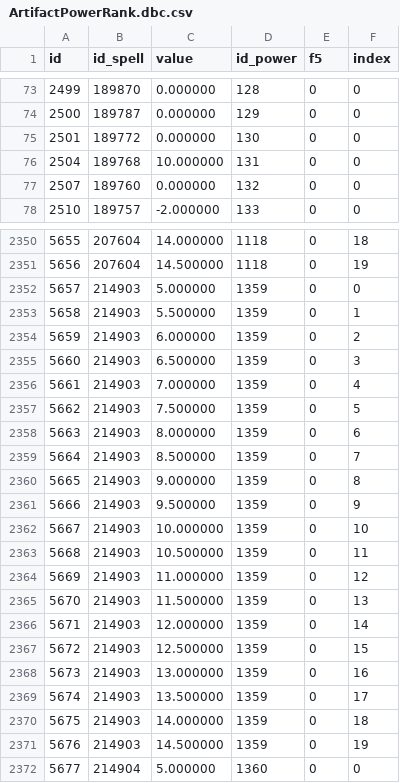
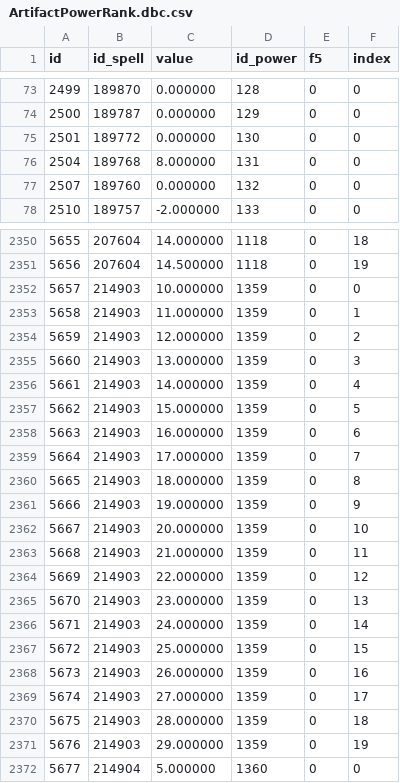
Before and after one commit to cheald/shadowcraft-ui, a CSV file: lib/wow_armory/data/ArtifactPowerRank.dbc.csv, drawn as a sheet; only a part is shown, gaps mark what is left out; the diff covers the shown part only.

```diff
--- a/lib/wow_armory/data/ArtifactPowerRank.dbc.csv
+++ b/lib/wow_armory/data/ArtifactPowerRank.dbc.csv
@@ -75,3 +75,3 @@ id,id_spell,value,id_power,f5,index
 2501,189772,0.000000,130,0,0
-2504,189768,10.000000,131,0,0
+2504,189768,8.000000,131,0,0
 2507,189760,0.000000,132,0,0
@@ -2351,22 +2351,22 @@ id,id_spell,value,id_power,f5,index
 5656,207604,14.500000,1118,0,19
-5657,214903,5.000000,1359,0,0
-5658,214903,5.500000,1359,0,1
-5659,214903,6.000000,1359,0,2
-5660,214903,6.500000,1359,0,3
-5661,214903,7.000000,1359,0,4
-5662,214903,7.500000,1359,0,5
-5663,214903,8.000000,1359,0,6
-5664,214903,8.500000,1359,0,7
-5665,214903,9.000000,1359,0,8
-5666,214903,9.500000,1359,0,9
-5667,214903,10.000000,1359,0,10
-5668,214903,10.500000,1359,0,11
-5669,214903,11.000000,1359,0,12
-5670,214903,11.500000,1359,0,13
-5671,214903,12.000000,1359,0,14
-5672,214903,12.500000,1359,0,15
-5673,214903,13.000000,1359,0,16
-5674,214903,13.500000,1359,0,17
-5675,214903,14.000000,1359,0,18
-5676,214903,14.500000,1359,0,19
+5657,214903,10.000000,1359,0,0
+5658,214903,11.000000,1359,0,1
+5659,214903,12.000000,1359,0,2
+5660,214903,13.000000,1359,0,3
+5661,214903,14.000000,1359,0,4
+5662,214903,15.000000,1359,0,5
+5663,214903,16.000000,1359,0,6
+5664,214903,17.000000,1359,0,7
+5665,214903,18.000000,1359,0,8
+5666,214903,19.000000,1359,0,9
+5667,214903,20.000000,1359,0,10
+5668,214903,21.000000,1359,0,11
+5669,214903,22.000000,1359,0,12
+5670,214903,23.000000,1359,0,13
+5671,214903,24.000000,1359,0,14
+5672,214903,25.000000,1359,0,15
+5673,214903,26.000000,1359,0,16
+5674,214903,27.000000,1359,0,17
+5675,214903,28.000000,1359,0,18
+5676,214903,29.000000,1359,0,19
 5677,214904,5.000000,1360,0,0
```
Also changed, not shown: 113 edited cells elsewhere in this file, lib/wow_armory/data/ItemBonus.dbc.csv, lib/wow_armory/data/ItemNameDescription.dbc.csv, 3 other files.
